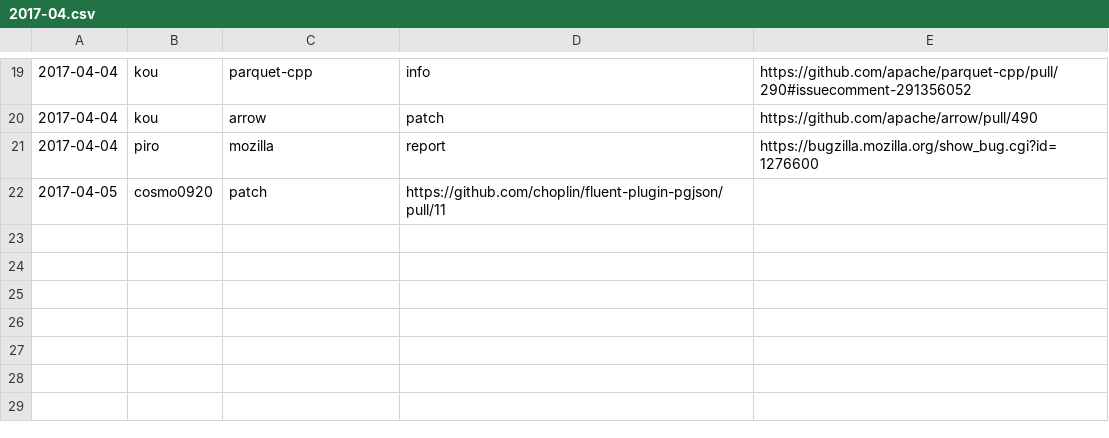
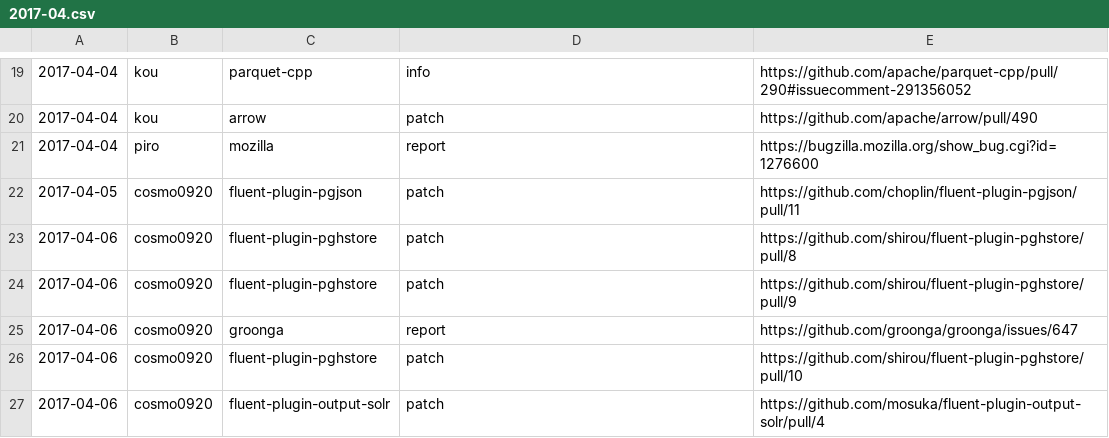
Before and after one commit to clear-code/statistics, a CSV file: upstream-feedback/2017-04.csv, drawn as a sheet; only a part is shown, gaps mark what is left out.

Commit message:
Add more feedbacks

```diff
--- a/upstream-feedback/2017-04.csv
+++ b/upstream-feedback/2017-04.csv
@@ -21,2 +21,7 @@
 2017-04-04,piro,mozilla,report,https://bugzilla.mozilla.org/show_bug.cgi?id=1276600
-2017-04-05,cosmo0920,patch,https://github.com/choplin/fluent-plugin-pgjson/pull/11
+2017-04-05,cosmo0920,fluent-plugin-pgjson,patch,https://github.com/choplin/fluent-plugin-pgjson/pull/11
+2017-04-06,cosmo0920,fluent-plugin-pghstore,patch,https://github.com/shirou/fluent-plugin-pghstore/pull/8
+2017-04-06,cosmo0920,fluent-plugin-pghstore,patch,https://github.com/shirou/fluent-plugin-pghstore/pull/9
+2017-04-06,cosmo0920,groonga,report,https://github.com/groonga/groonga/issues/647
+2017-04-06,cosmo0920,fluent-plugin-pghstore,patch,https://github.com/shirou/fluent-plugin-pghstore/pull/10
+2017-04-06,cosmo0920,fluent-plugin-output-solr,patch,https://github.com/mosuka/fluent-plugin-output-solr/pull/4
```
